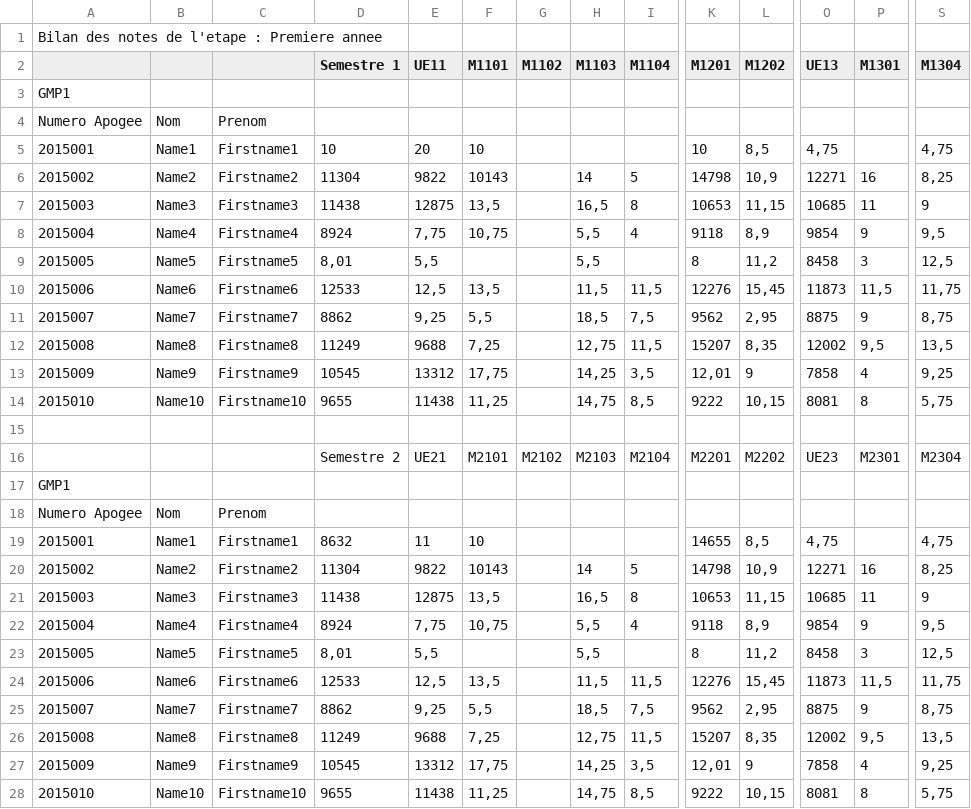
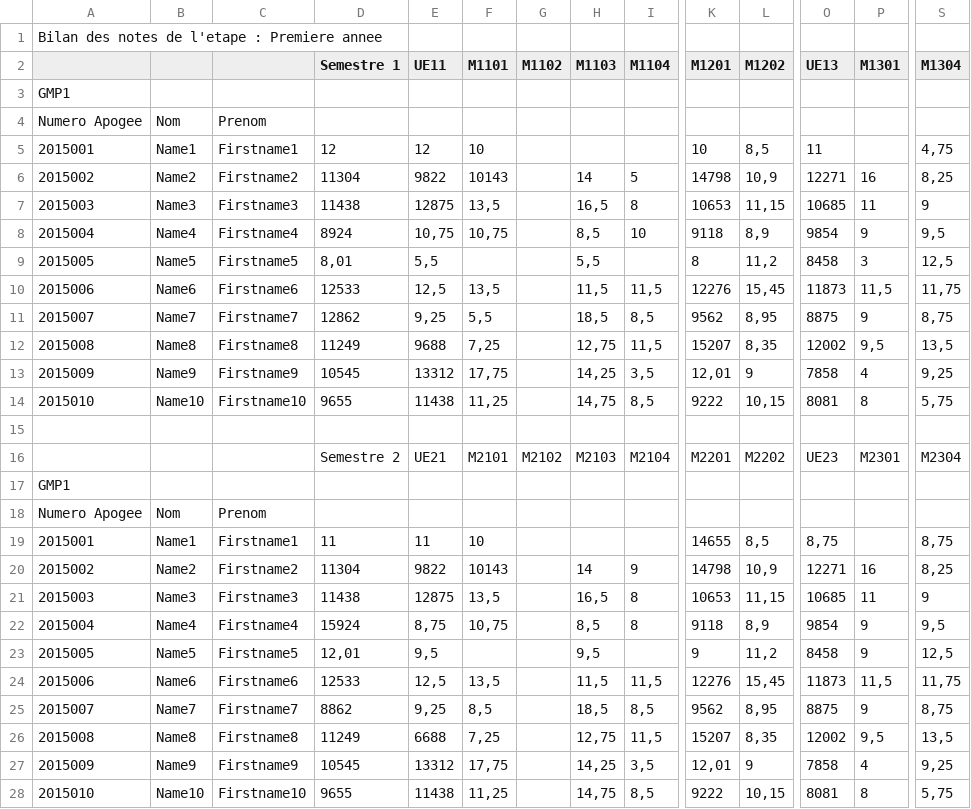
Before and after one commit to ZekLouis/gce, a CSV file: S1_2016.csv, drawn as a sheet; only a part is shown, gaps mark what is left out; the diff names each change by its address in the sheet, - before the commit and + after, or states it on an @@ line.

Commit message:
modif base + csv

```diff
--- a/S1_2016.csv
+++ b/S1_2016.csv
-D5 (Semestre 1): 10
+D5 (Semestre 1): 12
-E5 (UE11): 20
+E5 (UE11): 12
-O5 (UE13): 4,75
+O5 (UE13): 11
-E8 (UE11): 7,75
+E8 (UE11): 10,75
-H8 (M1103): 5,5
+H8 (M1103): 8,5
-I8 (M1104): 4
+I8 (M1104): 10
-D11 (Semestre 1): 8862
+D11 (Semestre 1): 12862
-I11 (M1104): 7,5
+I11 (M1104): 8,5
-L11 (M1202): 2,95
+L11 (M1202): 8,95
-D19 (Semestre 1): 8632
+D19 (Semestre 1): 11
-O19 (UE13): 4,75
+O19 (UE13): 8,75
-S19 (M1304): 4,75
+S19 (M1304): 8,75
-I20 (M1104): 5
+I20 (M1104): 9
-D22 (Semestre 1): 8924
+D22 (Semestre 1): 15924
-E22 (UE11): 7,75
+E22 (UE11): 8,75
-H22 (M1103): 5,5
+H22 (M1103): 8,5
-I22 (M1104): 4
+I22 (M1104): 8
-D23 (Semestre 1): 8,01
+D23 (Semestre 1): 12,01
-E23 (UE11): 5,5
+E23 (UE11): 9,5
-H23 (M1103): 5,5
+H23 (M1103): 9,5
-K23 (M1201): 8
+K23 (M1201): 9
-P23 (M1301): 3
+P23 (M1301): 9
-F25 (M1101): 5,5
+F25 (M1101): 8,5
-I25 (M1104): 7,5
+I25 (M1104): 8,5
-L25 (M1202): 2,95
+L25 (M1202): 8,95
-E26 (UE11): 9688
+E26 (UE11): 6688
```
